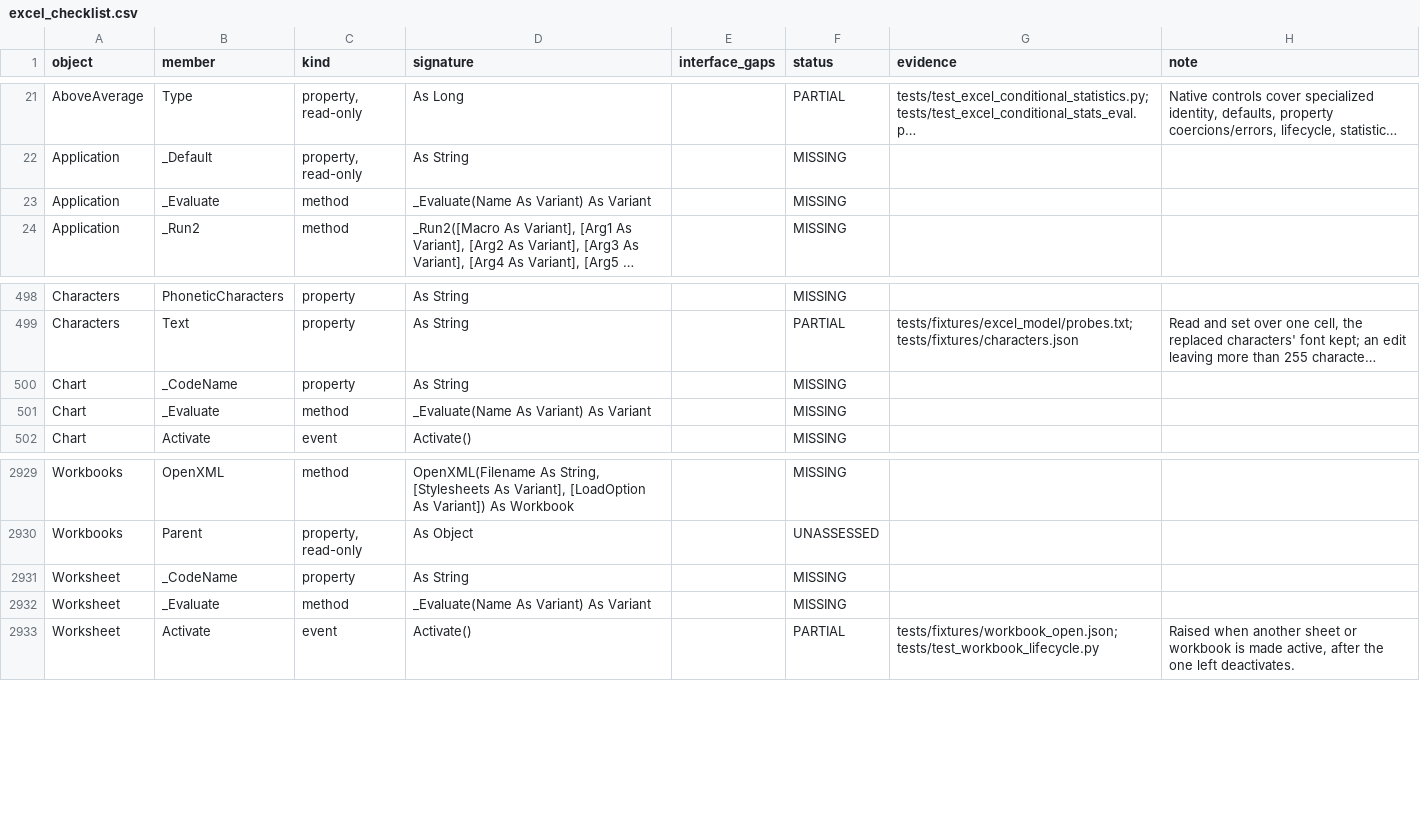
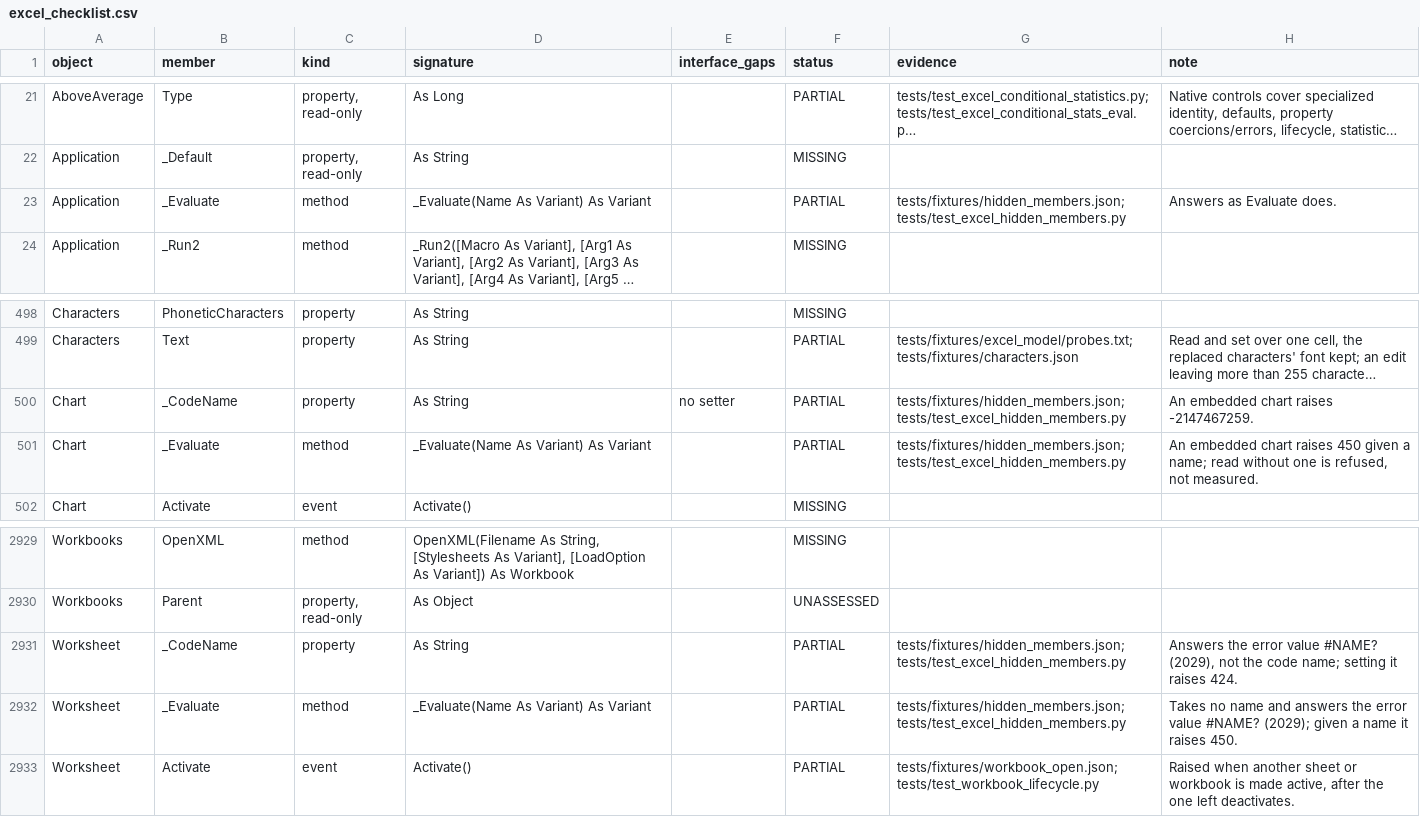
Before and after one commit to WilliamSmithEdward/pyOpenVBA, a CSV file: docs/excel_checklist.csv, drawn as a sheet; only a part is shown, gaps mark what is left out; long unchanged cells end in …; the diff names each change by its address in the sheet, - before the commit and + after, or states it on an @@ line.

Commit message:
Answer hidden members as Excel does (#383)
Adds the hidden `_Evaluate` and `_CodeName` members, which a macro reaches by bracketed names. One live run of 14 cases agrees on what each answers next to its visible twin, and on the errors (`tests/fixtures/hidden_members.json`, `scripts/measure_hidden_members.py`).

- Application's `_Evaluate` answers as Evaluate does.
- A sheet's `_Evaluate` and `_CodeName` take no arguments and answer the error value #NAME? (2029), not the code name. Given a name, `_Evaluate` raises 450, and setting `_CodeName` raises 424, as Excel does.
- An embedded chart's `_CodeName` raises -2147467259, and its `_Evaluate` raises 450 given a name. Read without one, it was not measured and is refused.
- A code name itself is left out of the probe. A workbook a macro has just made reads an empty one in Excel until its project is compiled.

Fixed along the way: the parser read `.[name]`, a member name in brackets after a dot, as a compile error. VBA takes it as the member's name, which is how a macro reaches a member it could not spell otherwise. The lexer already made it a bracket token, and the parser now accepts that token after a dot.

This branches from main.

The whole test suite (54671 passed, the two checklist rows now filled), the checklist test and pyright on the changed source and test files pass locally.

```diff
--- a/docs/excel_checklist.csv
+++ b/docs/excel_checklist.csv
-F23 (status): MISSING
+F23 (status): PARTIAL
-G23 (evidence): (empty)
+G23 (evidence): tests/fixtures/hidden_members.json; tests/test_excel_hidden_members.py
-H23 (note): (empty)
+H23 (note): Answers as Evaluate does.
-E500 (interface_gaps): (empty)
+E500 (interface_gaps): no setter
-F500:F501 (status): MISSING
+F500:F501 (status): PARTIAL
-G500:G501 (evidence): (empty)
+G500:G501 (evidence): tests/fixtures/hidden_members.json; tests/test_excel_hidden_members.py
-H500 (note): (empty)
+H500 (note): An embedded chart raises -2147467259.
-H501 (note): (empty)
+H501 (note): An embedded chart raises 450 given a name; read without one is refused, not measured.
-F2931:F2932 (status): MISSING
+F2931:F2932 (status): PARTIAL
-G2931:G2932 (evidence): (empty)
+G2931:G2932 (evidence): tests/fixtures/hidden_members.json; tests/test_excel_hidden_members.py
-H2931 (note): (empty)
+H2931 (note): Answers the error value #NAME? (2029), not the code name; setting it raises 424.
-H2932 (note): (empty)
+H2932 (note): Takes no name and answers the error value #NAME? (2029); given a name it raises 450.
```
Also changed, not shown: 7 other files.
